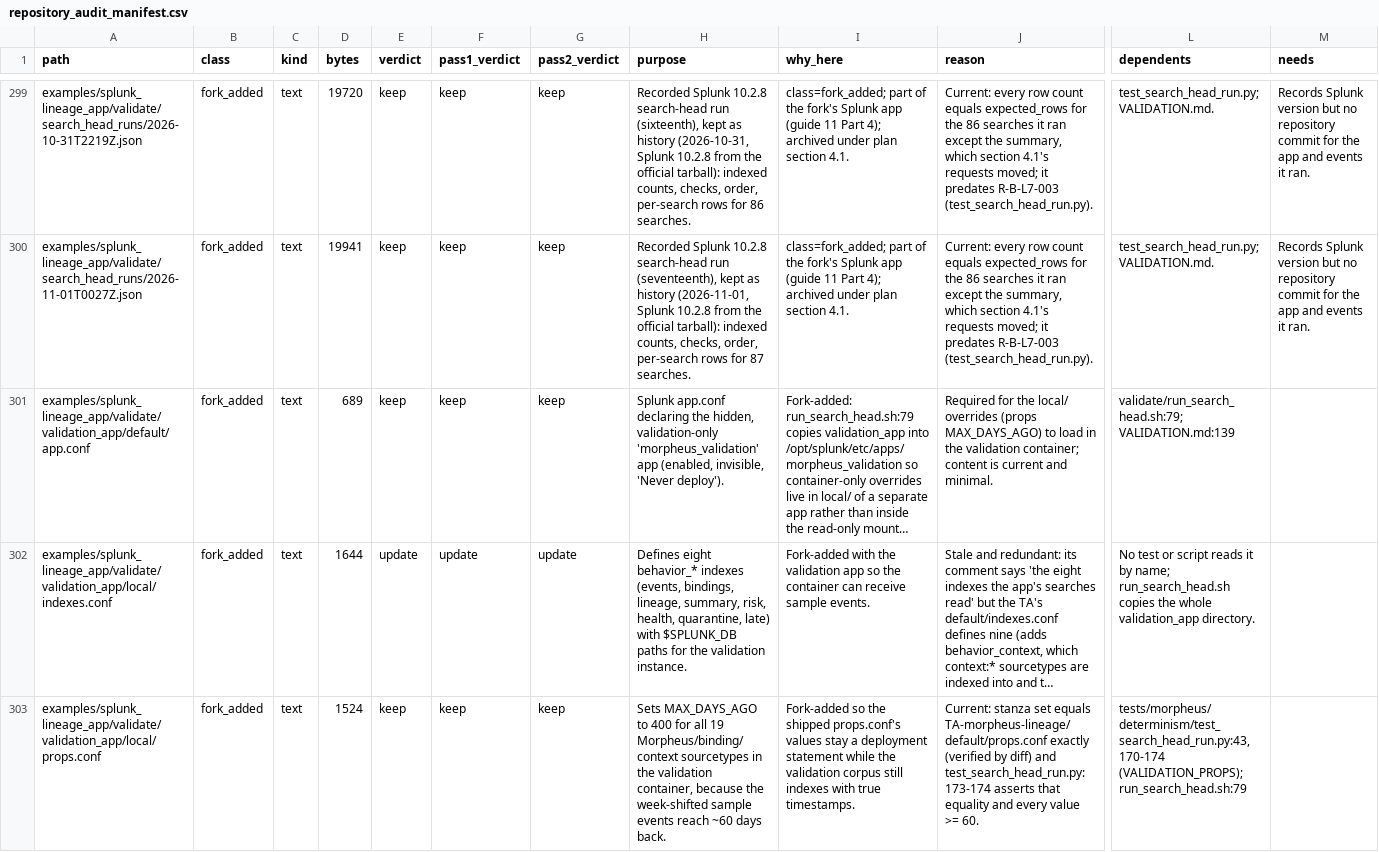
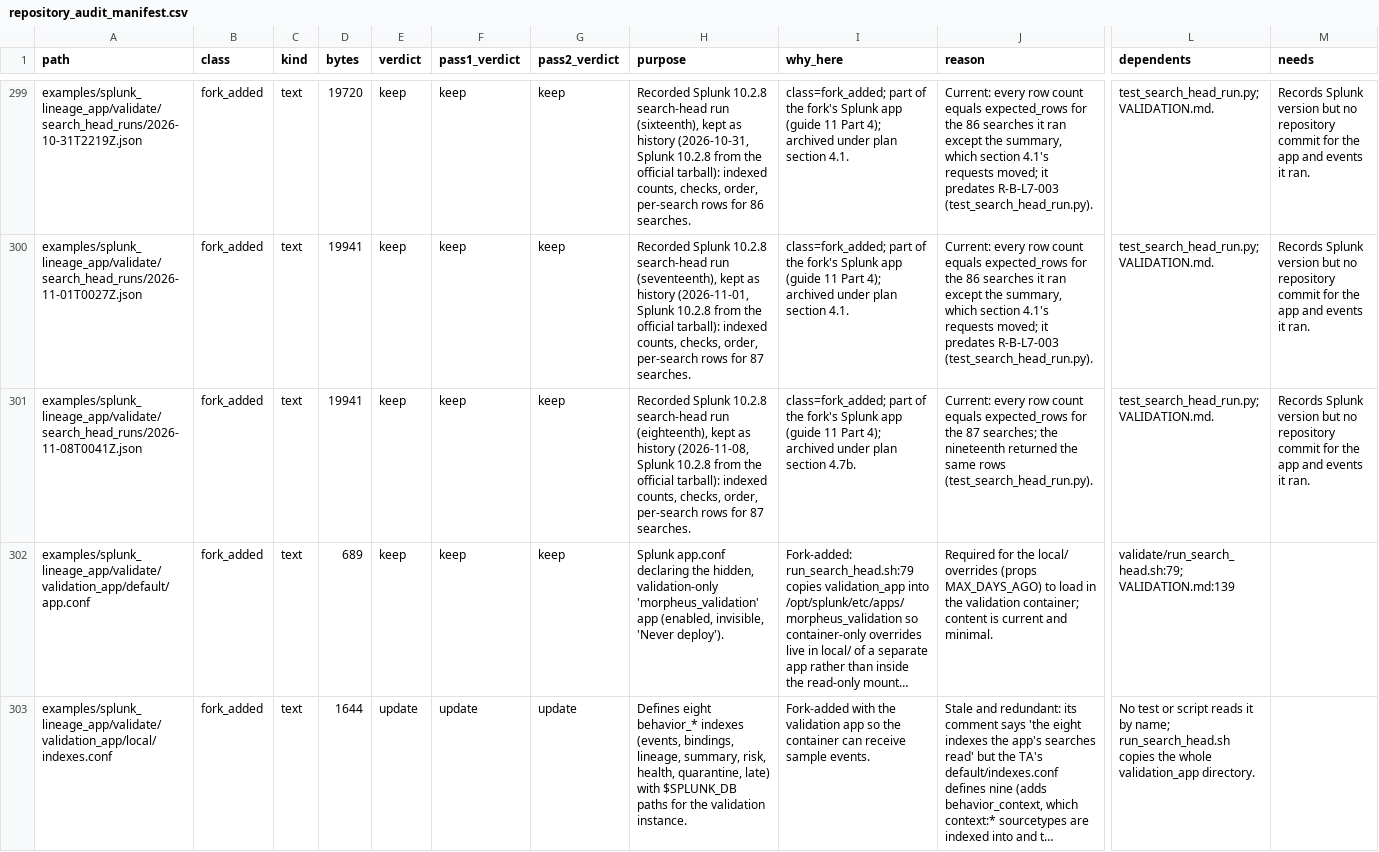
Before and after one commit to kj299/Morpheus, a CSV file: ci/artifacts/repository_audit_manifest.csv, drawn as a sheet; only a part is shown, gaps mark what is left out; the shorter side is filled out with more unchanged rows; long unchanged cells end in …; rows hold the shown columns only; the diff names each change by its address in the sheet, - before the commit and + after, or states it on an @@ line.

```diff
--- a/ci/artifacts/repository_audit_manifest.csv
+++ b/ci/artifacts/repository_audit_manifest.csv
+row 301: examples/splunk_lineage_app/validate/search_head_runs/2026-11-08T0041Z.json | fork_added | text | 19941 | keep | keep | keep | Recorded Splunk 10.2.8 search-head run (eighteenth), kept as history (2026-11-08, Splunk 10.2.8 from the official tarball): indexed counts, checks, order, per-search rows for 87 searches. | class=fork_added; part of the fork's Splunk app (guide 11 Part 4); archived under plan section 4.7b. | Current: every row count equals expected_rows for the 87 searches; the nineteenth returned the same rows (test_search_head_run.py). | test_search_head_run.py; VALIDATION.md. | Records Splunk version but no repository commit for the app and events it ran.
```
Also changed, not shown: 7 other files.
